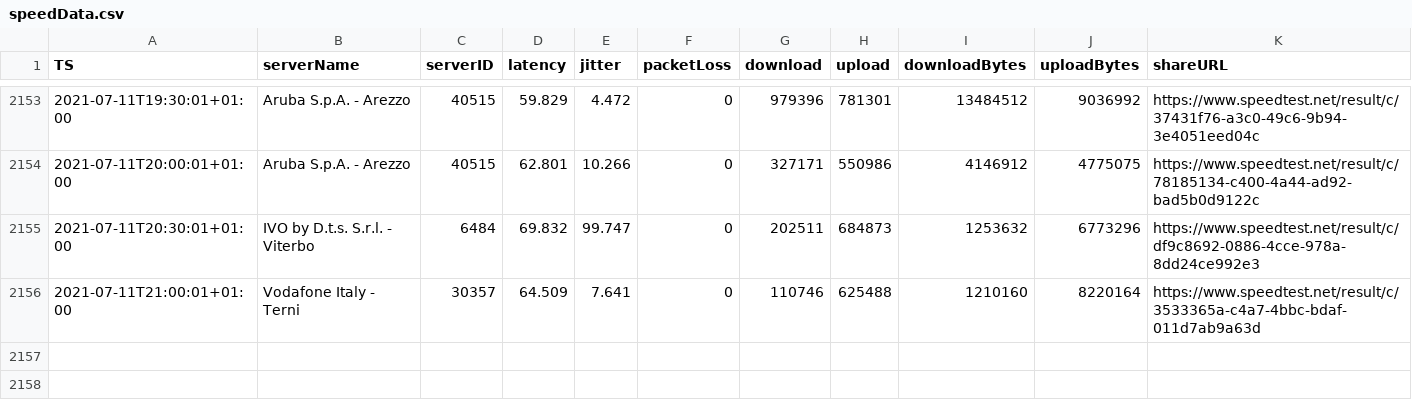
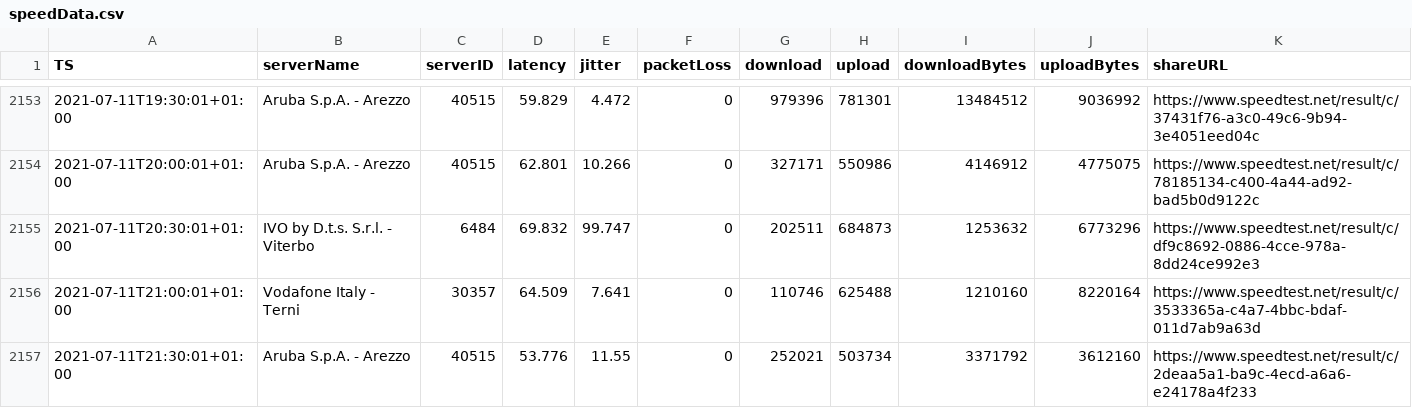
Before and after one commit to mauriziopapini/datalog, a CSV file: speedData.csv, drawn as a sheet; only a part is shown, gaps mark what is left out; the diff names each change by its address in the sheet, - before the commit and + after, or states it on an @@ line.

Commit message:
upd

```diff
--- a/speedData.csv
+++ b/speedData.csv
+row 2157: 2021-07-11T21:30:01+01:00 | Aruba S.p.A. - Arezzo | 40515 | 53.776 | 11.55 | 0 | 252021 | 503734 | 3371792 | 3612160 | https://www.speedtest.net/result/c/2deaa5a1-ba9c-4ecd-a6a6-e24178a4f233
```
